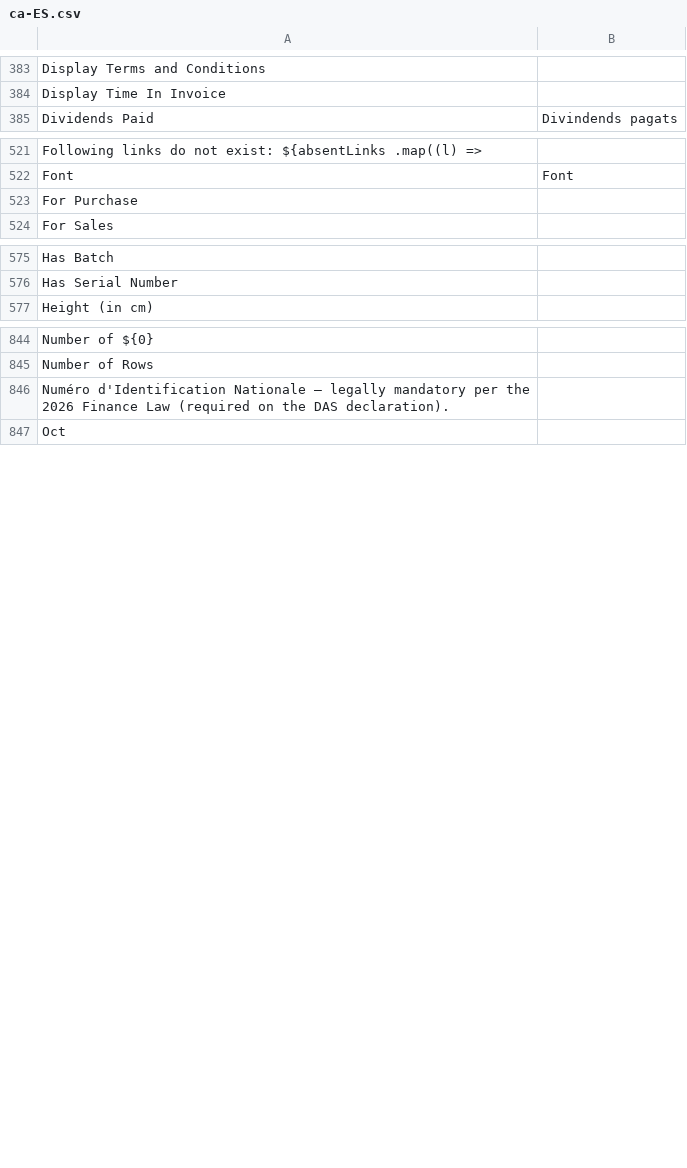
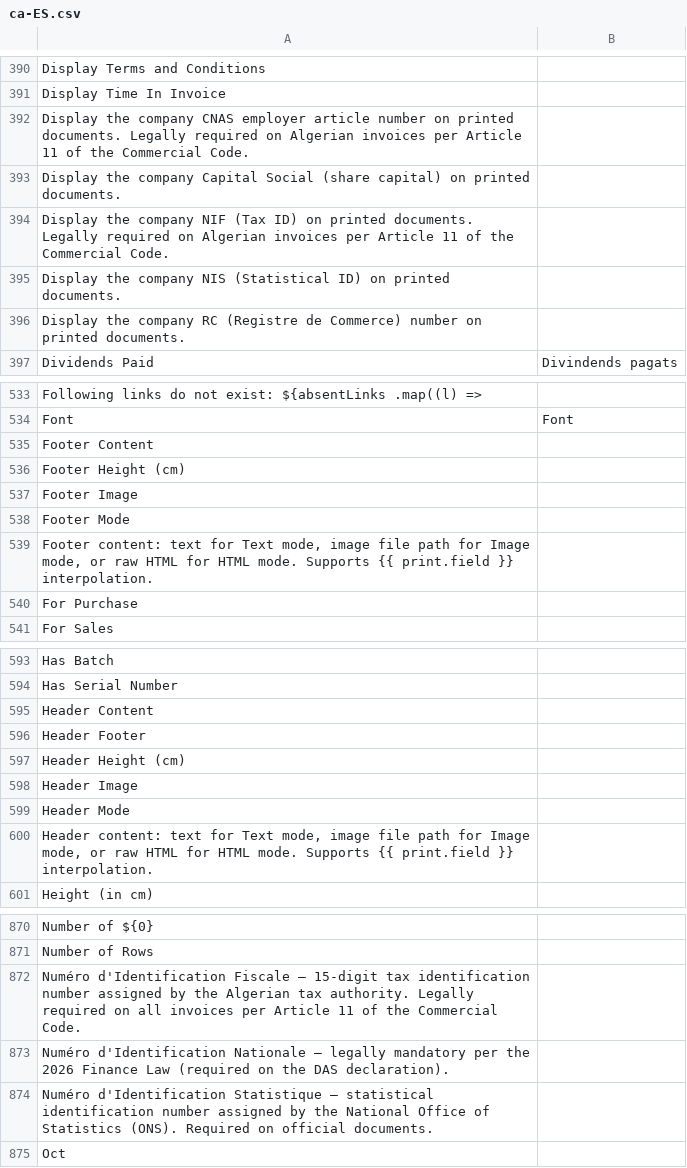
Before and after one commit to aa790933/Sotrama-Suite, a CSV file: translations/ca-ES.csv, drawn as a sheet; only a part is shown, gaps mark what is left out; the diff covers the shown part only; the diff names each change by its address in the sheet, - before the commit and + after, or states it on an @@ line.

Commit message:
Add Algeria schemas & print header/footer
Add Algeria (dz) regional schemas for AccountingSettings and PrintSettings and wire them into the regional index. Extend AccountingSettings and PrintSettings models with DZ-specific fields (NIF, NIS, RC, Capital Social, CNAS article) and new header/footer print options. Add UI (SetHeaderFooter.vue) and TemplateBuilder modal to configure header/footer. Update printTemplates to accept HeaderFooterSettings, inject header/footer HTML and adjust @page margins for PDF/print. Also add/update many translation entries and app PrintSettings.json to expose the new fields and labels. Supports Algerian legal fields and customizable print headers/footers.

```diff
--- a/translations/ca-ES.csv
+++ b/translations/ca-ES.csv
+row 392: Display the company CNAS employer article number on printed documents. Legally required on Algerian invoices per Article 11 of the Commercial Code.
+row 393: Display the company Capital Social (share capital) on printed documents.
+row 394: Display the company NIF (Tax ID) on printed documents. Legally required on Algerian invoices per Article 11 of the Commercial Code.
+row 395: Display the company NIS (Statistical ID) on printed documents.
+row 396: Display the company RC (Registre de Commerce) number on printed documents.
+row 535: Footer Content
+row 536: Footer Height (cm)
+row 537: Footer Image
+row 538: Footer Mode
+row 539: Footer content: text for Text mode, image file path for Image mode, or raw HTML for HTML mode. Supports {{ print.field }} interpolation.
+row 595: Header Content
+row 596: Header Footer
+row 597: Header Height (cm)
+row 598: Header Image
+row 599: Header Mode
+row 600: Header content: text for Text mode, image file path for Image mode, or raw HTML for HTML mode. Supports {{ print.field }} interpolation.
+row 872: Numéro d'Identification Fiscale — 15-digit tax identification number assigned by the Algerian tax authority. Legally required on all invoices per Article 11 of the Commercial Code.
+row 874: Numéro d'Identification Statistique — statistical identification number assigned by the National Office of Statistics (ONS). Required on official documents.
```
Also changed, not shown: 22 added rows elsewhere in this file, translations/da.csv, translations/de.csv, 26 other files.
